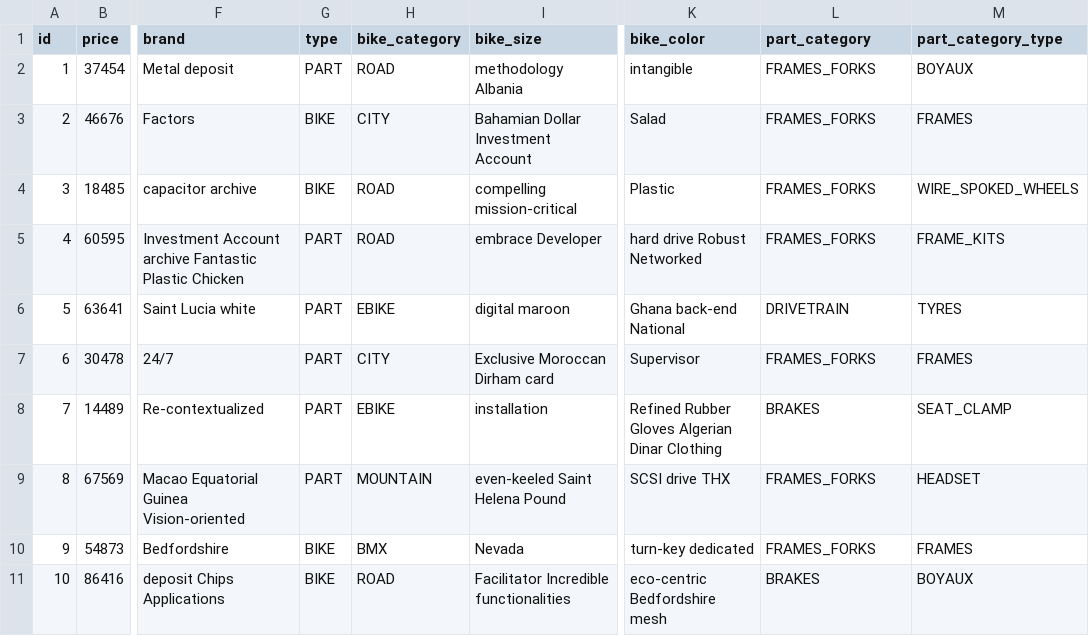
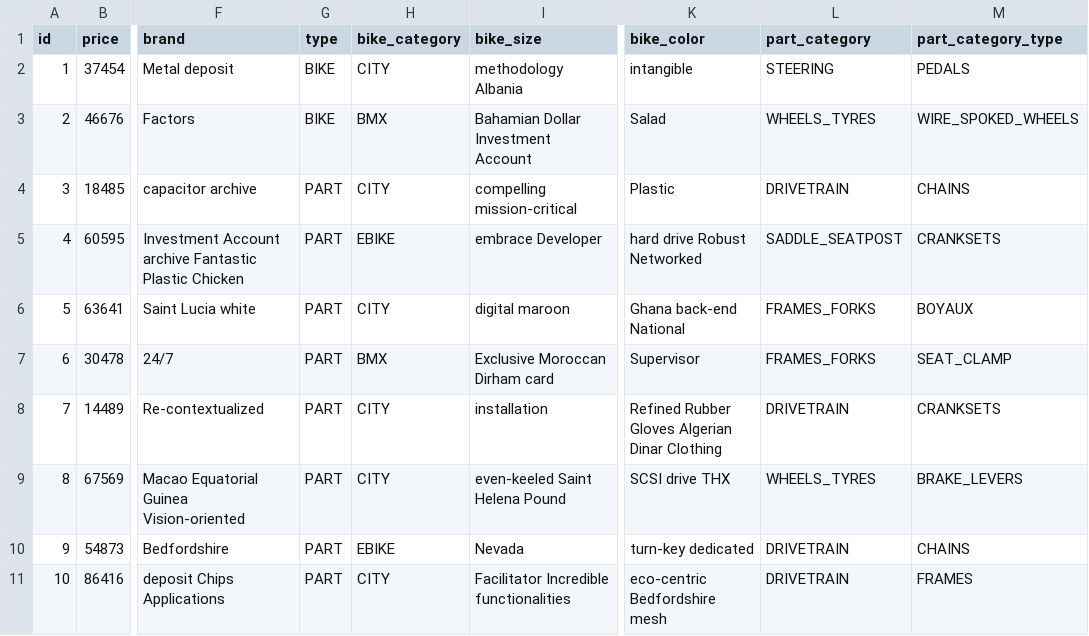
Before and after one commit to Mohameth/Sabike, a CSV file: src/main/resources/config/liquibase/fake-data/product.csv, drawn as a sheet; only a part is shown, gaps mark what is left out; the diff names each change by its address in the sheet, - before the commit and + after, or states it on an @@ line.

Commit message:
Modify relationship between OrdetItems - Product

```diff
--- a/src/main/resources/config/liquibase/fake-data/product.csv
+++ b/src/main/resources/config/liquibase/fake-data/product.csv
-G2 (type): PART
+G2 (type): BIKE
-H2 (bike_category): ROAD
+H2 (bike_category): CITY
-L2 (part_category): FRAMES_FORKS
+L2 (part_category): STEERING
-M2 (part_category_type): BOYAUX
+M2 (part_category_type): PEDALS
-H3 (bike_category): CITY
+H3 (bike_category): BMX
-L3 (part_category): FRAMES_FORKS
+L3 (part_category): WHEELS_TYRES
-M3 (part_category_type): FRAMES
+M3 (part_category_type): WIRE_SPOKED_WHEELS
-G4 (type): BIKE
+G4 (type): PART
-H4 (bike_category): ROAD
+H4 (bike_category): CITY
-L4 (part_category): FRAMES_FORKS
+L4 (part_category): DRIVETRAIN
-M4 (part_category_type): WIRE_SPOKED_WHEELS
+M4 (part_category_type): CHAINS
-H5 (bike_category): ROAD
+H5 (bike_category): EBIKE
-L5 (part_category): FRAMES_FORKS
+L5 (part_category): SADDLE_SEATPOST
-M5 (part_category_type): FRAME_KITS
+M5 (part_category_type): CRANKSETS
-H6 (bike_category): EBIKE
+H6 (bike_category): CITY
-L6 (part_category): DRIVETRAIN
+L6 (part_category): FRAMES_FORKS
-M6 (part_category_type): TYRES
+M6 (part_category_type): BOYAUX
-H7 (bike_category): CITY
+H7 (bike_category): BMX
-M7 (part_category_type): FRAMES
+M7 (part_category_type): SEAT_CLAMP
-H8 (bike_category): EBIKE
+H8 (bike_category): CITY
-L8 (part_category): BRAKES
+L8 (part_category): DRIVETRAIN
-M8 (part_category_type): SEAT_CLAMP
+M8 (part_category_type): CRANKSETS
-H9 (bike_category): MOUNTAIN
+H9 (bike_category): CITY
-L9 (part_category): FRAMES_FORKS
+L9 (part_category): WHEELS_TYRES
-M9 (part_category_type): HEADSET
+M9 (part_category_type): BRAKE_LEVERS
-G10:G11 (type): BIKE
+G10:G11 (type): PART
-H10 (bike_category): BMX
+H10 (bike_category): EBIKE
-L10 (part_category): FRAMES_FORKS
+L10 (part_category): DRIVETRAIN
-M10 (part_category_type): FRAMES
+M10 (part_category_type): CHAINS
-H11 (bike_category): ROAD
+H11 (bike_category): CITY
-L11 (part_category): BRAKES
+L11 (part_category): DRIVETRAIN
-M11 (part_category_type): BOYAUX
+M11 (part_category_type): FRAMES
```
Also changed, not shown: 21 other files.
